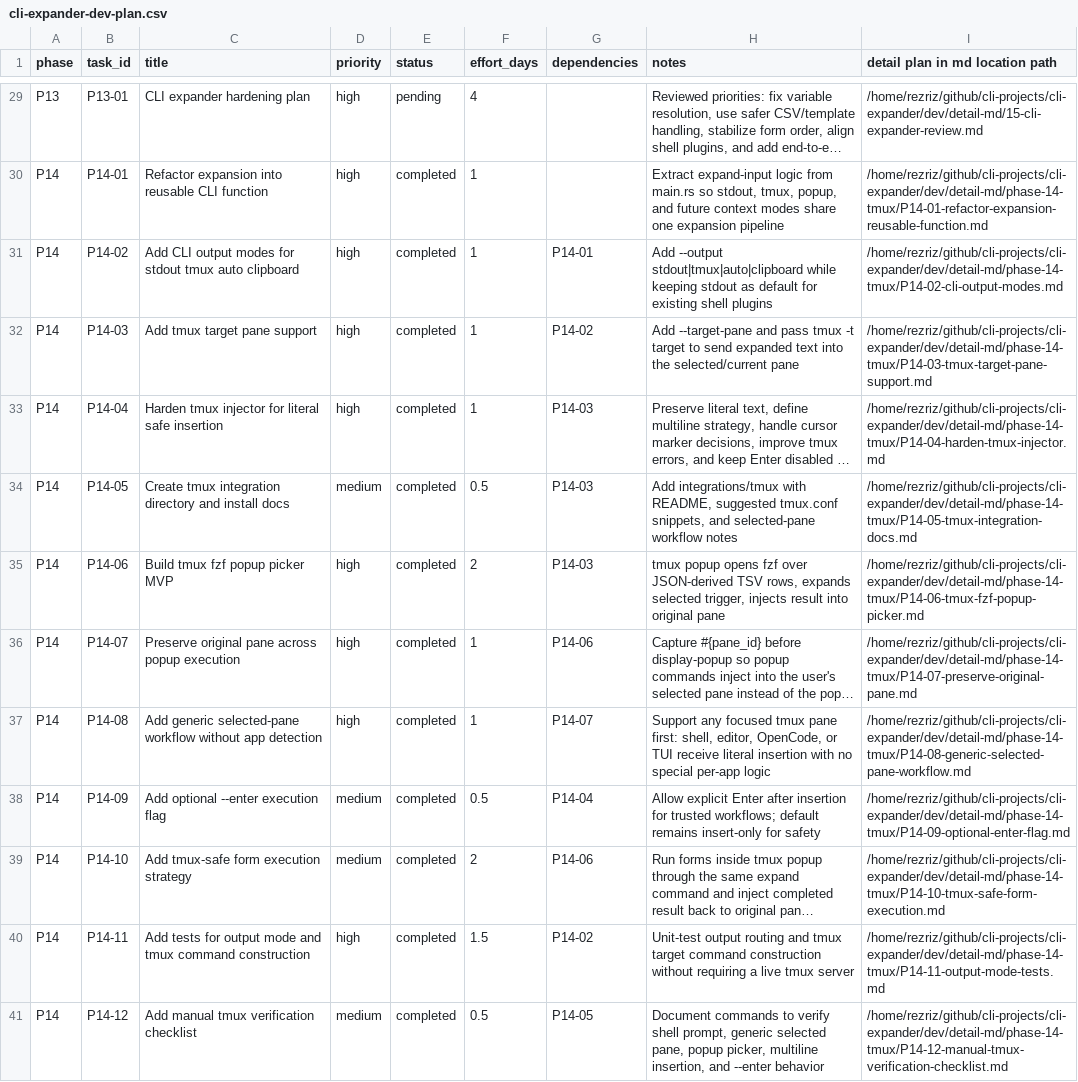
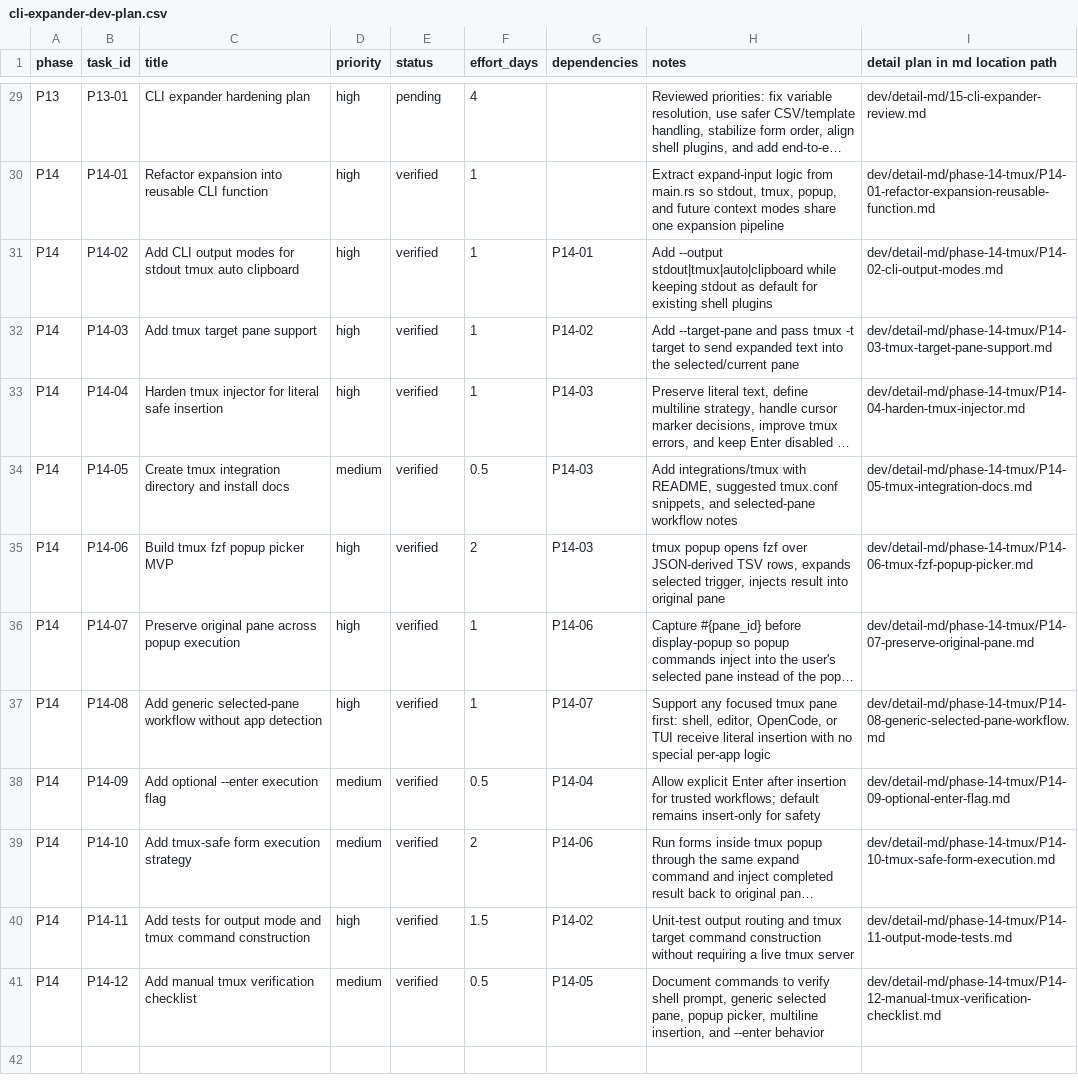
Before and after one commit to donnyaw/cli-expander, a CSV file: dev/cli-expander-dev-plan.csv, drawn as a sheet; only a part is shown, gaps mark what is left out; long unchanged cells end in …; the diff covers the shown part only; the diff names each change by its address in the sheet, - before the commit and + after, or states it on an @@ line.

Commit message:
fix(tmux): verify popup form workflow

```diff
--- a/dev/cli-expander-dev-plan.csv
+++ b/dev/cli-expander-dev-plan.csv
-I29 (detail plan in md location path): /home/rezriz/github/cli-projects/cli-expander/dev/detail-md/15-cli-expander-review.md
+I29 (detail plan in md location path): dev/detail-md/15-cli-expander-review.md
-E30:E41 (status): completed
+E30:E41 (status): verified
-I30 (detail plan in md location path): /home/rezriz/github/cli-projects/cli-expander/dev/detail-md/phase-14-tmux/P14-01-refactor-expansion-reusable-function.md
+I30 (detail plan in md location path): dev/detail-md/phase-14-tmux/P14-01-refactor-expansion-reusable-function.md
-I31 (detail plan in md location path): /home/rezriz/github/cli-projects/cli-expander/dev/detail-md/phase-14-tmux/P14-02-cli-output-modes.md
+I31 (detail plan in md location path): dev/detail-md/phase-14-tmux/P14-02-cli-output-modes.md
-I32 (detail plan in md location path): /home/rezriz/github/cli-projects/cli-expander/dev/detail-md/phase-14-tmux/P14-03-tmux-target-pane-support.md
+I32 (detail plan in md location path): dev/detail-md/phase-14-tmux/P14-03-tmux-target-pane-support.md
-I33 (detail plan in md location path): /home/rezriz/github/cli-projects/cli-expander/dev/detail-md/phase-14-tmux/P14-04-harden-tmux-injector.md
+I33 (detail plan in md location path): dev/detail-md/phase-14-tmux/P14-04-harden-tmux-injector.md
-I34 (detail plan in md location path): /home/rezriz/github/cli-projects/cli-expander/dev/detail-md/phase-14-tmux/P14-05-tmux-integration-docs.md
+I34 (detail plan in md location path): dev/detail-md/phase-14-tmux/P14-05-tmux-integration-docs.md
-I35 (detail plan in md location path): /home/rezriz/github/cli-projects/cli-expander/dev/detail-md/phase-14-tmux/P14-06-tmux-fzf-popup-picker.md
+I35 (detail plan in md location path): dev/detail-md/phase-14-tmux/P14-06-tmux-fzf-popup-picker.md
-I36 (detail plan in md location path): /home/rezriz/github/cli-projects/cli-expander/dev/detail-md/phase-14-tmux/P14-07-preserve-original-pane.md
+I36 (detail plan in md location path): dev/detail-md/phase-14-tmux/P14-07-preserve-original-pane.md
-I37 (detail plan in md location path): /home/rezriz/github/cli-projects/cli-expander/dev/detail-md/phase-14-tmux/P14-08-generic-selected-pane-workflow.md
+I37 (detail plan in md location path): dev/detail-md/phase-14-tmux/P14-08-generic-selected-pane-workflow.md
-I38 (detail plan in md location path): /home/rezriz/github/cli-projects/cli-expander/dev/detail-md/phase-14-tmux/P14-09-optional-enter-flag.md
+I38 (detail plan in md location path): dev/detail-md/phase-14-tmux/P14-09-optional-enter-flag.md
-I39 (detail plan in md location path): /home/rezriz/github/cli-projects/cli-expander/dev/detail-md/phase-14-tmux/P14-10-tmux-safe-form-execution.md
+I39 (detail plan in md location path): dev/detail-md/phase-14-tmux/P14-10-tmux-safe-form-execution.md
-I40 (detail plan in md location path): /home/rezriz/github/cli-projects/cli-expander/dev/detail-md/phase-14-tmux/P14-11-output-mode-tests.md
+I40 (detail plan in md location path): dev/detail-md/phase-14-tmux/P14-11-output-mode-tests.md
-I41 (detail plan in md location path): /home/rezriz/github/cli-projects/cli-expander/dev/detail-md/phase-14-tmux/P14-12-manual-tmux-verification-checklist.md
+I41 (detail plan in md location path): dev/detail-md/phase-14-tmux/P14-12-manual-tmux-verification-checklist.md
```
Also changed, not shown: 27 edited cells elsewhere in this file, 16 other files.
